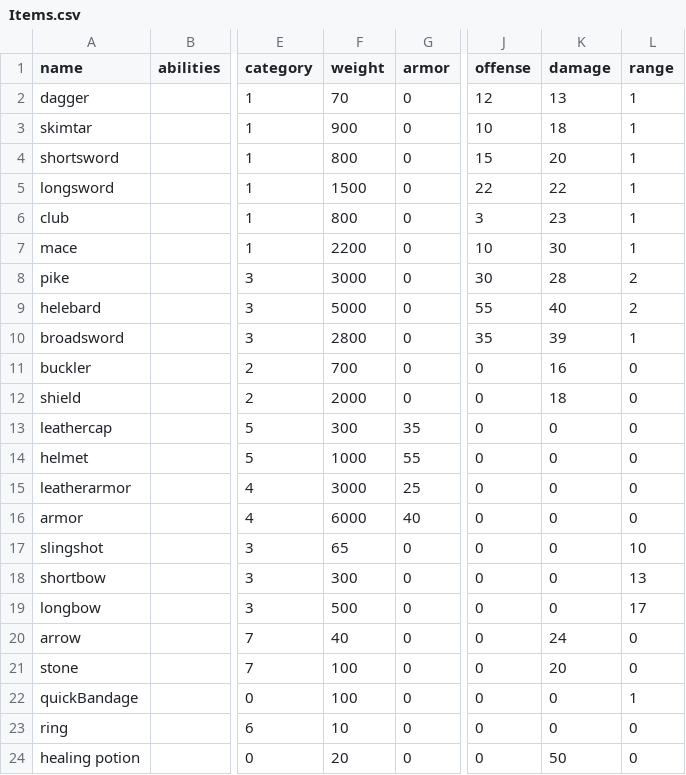
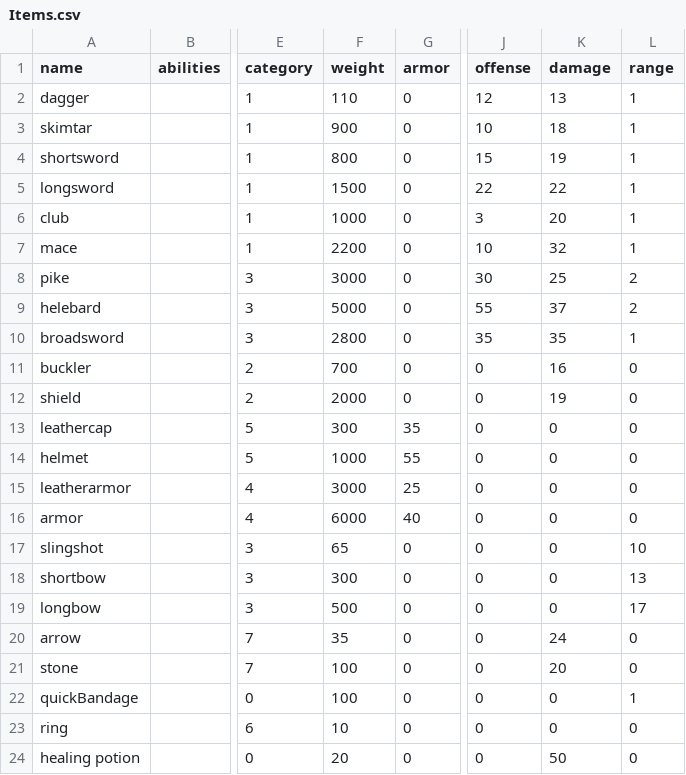
Before and after one commit to moeseven/BattleCrew, a CSV file: BattleCrew/resources/Items.csv, drawn as a sheet; only a part is shown, gaps mark what is left out; the diff names each change by its address in the sheet, - before the commit and + after, or states it on an @@ line.

```diff
--- a/BattleCrew/resources/Items.csv
+++ b/BattleCrew/resources/Items.csv
-F2 (weight): 70
+F2 (weight): 110
-K4 (damage): 20
+K4 (damage): 19
-F6 (weight): 800
+F6 (weight): 1000
-K6 (damage): 23
+K6 (damage): 20
-K7 (damage): 30
+K7 (damage): 32
-K8 (damage): 28
+K8 (damage): 25
-K9 (damage): 40
+K9 (damage): 37
-K10 (damage): 39
+K10 (damage): 35
-K12 (damage): 18
+K12 (damage): 19
-F20 (weight): 40
+F20 (weight): 35
```
Also changed, not shown: 1 other file.
